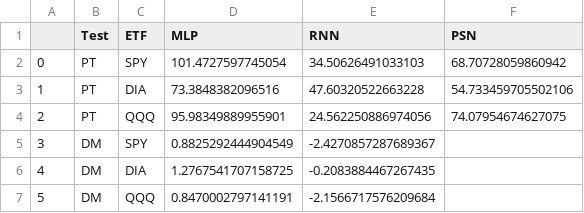
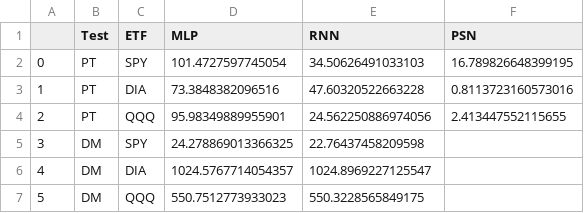
Before and after one commit to Chay16/PortfolioOptimization, a CSV file: table/Table5.csv, drawn as a sheet.

```diff
--- a/table/Table5.csv
+++ b/table/Table5.csv
@@ -1,7 +1,7 @@
 ,Test,ETF,MLP,RNN,PSN
-0,PT,SPY,101.4727597745054,34.50626491033103,68.70728059860942
-1,PT,DIA,73.3848382096516,47.60320522663228,54.733459705502106
-2,PT,QQQ,95.98349889955901,24.562250886974056,74.07954674627075
-3,DM,SPY,0.8825292444904549,-2.4270857287689367,
-4,DM,DIA,1.2767541707158725,-0.2083884467267435,
-5,DM,QQQ,0.8470002797141191,-2.1566717576209684,
+0,PT,SPY,101.4727597745054,34.50626491033103,16.789826648399195
+1,PT,DIA,73.3848382096516,47.60320522663228,0.8113723160573016
+2,PT,QQQ,95.98349889955901,24.562250886974056,2.413447552115655
+3,DM,SPY,24.278869013366325,22.76437458209598,
+4,DM,DIA,1024.5767714054357,1024.8969227125547,
+5,DM,QQQ,550.7512773933023,550.3228565849175,
```
Also changed, not shown: table/Table4.csv, 1 other file.
